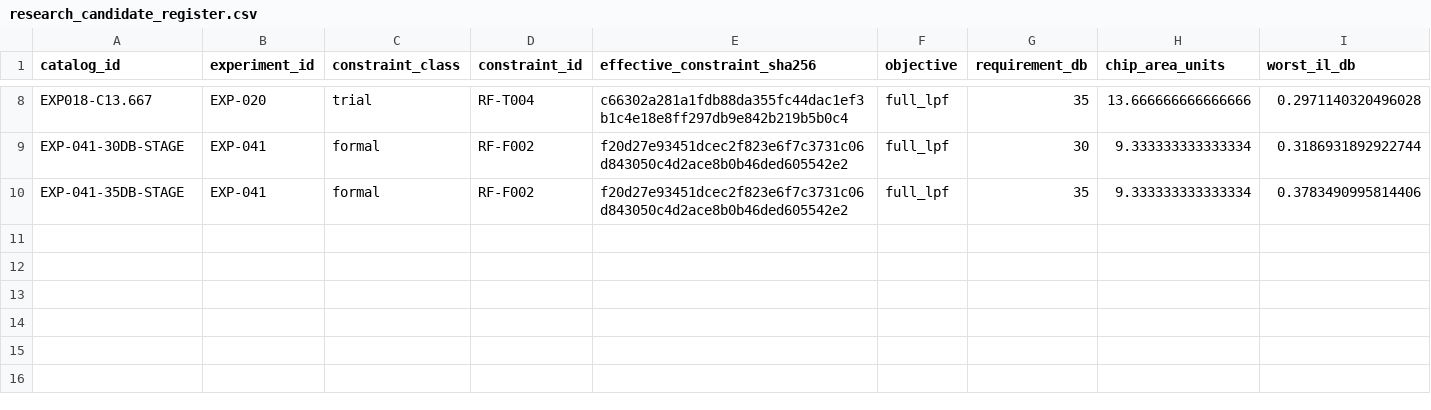
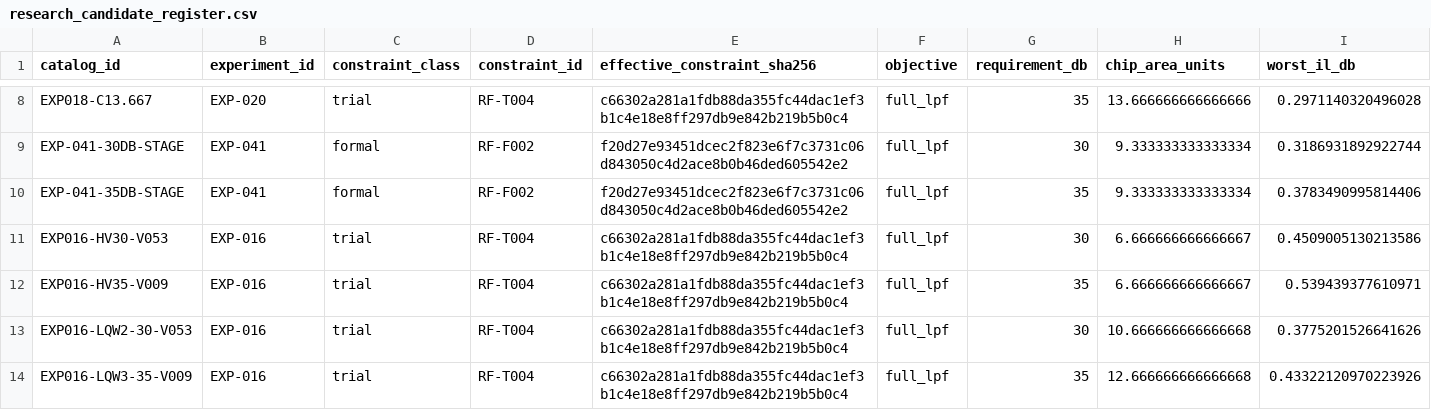
Before and after one commit to MasayaTakagi/reconfigurable-rf-lpf-research, a CSV file: data/research_candidate_register.csv, drawn as a sheet; only a part is shown, gaps mark what is left out; rows hold the shown columns only; the diff names each change by its address in the sheet, - before the commit and + after, or states it on an @@ line.

Commit message:
Catalog four EXP-016 source-reported RF-T004 checkpoints without verification promotion

```diff
--- a/data/research_candidate_register.csv
+++ b/data/research_candidate_register.csv
+row 11: EXP016-HV30-V053 | EXP-016 | trial | RF-T004 | c66302a281a1fdb88da355fc44dac1ef3b1c4e18e8ff297db9e842b219b5b0c4 | full_lpf | 30 | 6.666666666666667 | 0.4509005130213586
+row 12: EXP016-HV35-V009 | EXP-016 | trial | RF-T004 | c66302a281a1fdb88da355fc44dac1ef3b1c4e18e8ff297db9e842b219b5b0c4 | full_lpf | 35 | 6.666666666666667 | 0.539439377610971
+row 13: EXP016-LQW2-30-V053 | EXP-016 | trial | RF-T004 | c66302a281a1fdb88da355fc44dac1ef3b1c4e18e8ff297db9e842b219b5b0c4 | full_lpf | 30 | 10.666666666666668 | 0.3775201526641626
+row 14: EXP016-LQW3-35-V009 | EXP-016 | trial | RF-T004 | c66302a281a1fdb88da355fc44dac1ef3b1c4e18e8ff297db9e842b219b5b0c4 | full_lpf | 35 | 12.666666666666668 | 0.43322120970223926
```
